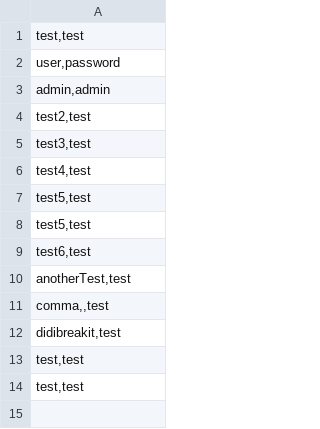
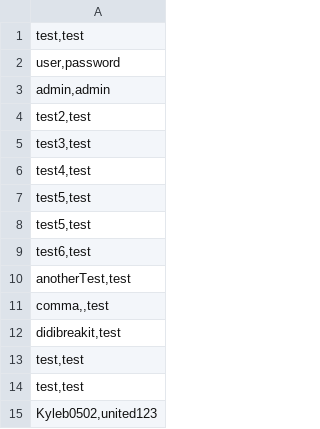
Before and after one commit to rblack5/CodeMonkeys, a CSV file: CS320_Project_Database/users.csv, drawn as a sheet; the diff names each change by its address in the sheet, - before the commit and + after, or states it on an @@ line.

```diff
--- a/CS320_Project_Database/users.csv
+++ b/CS320_Project_Database/users.csv
+row 15: Kyleb0502,united123
```
Also changed, not shown: 3 other files.
